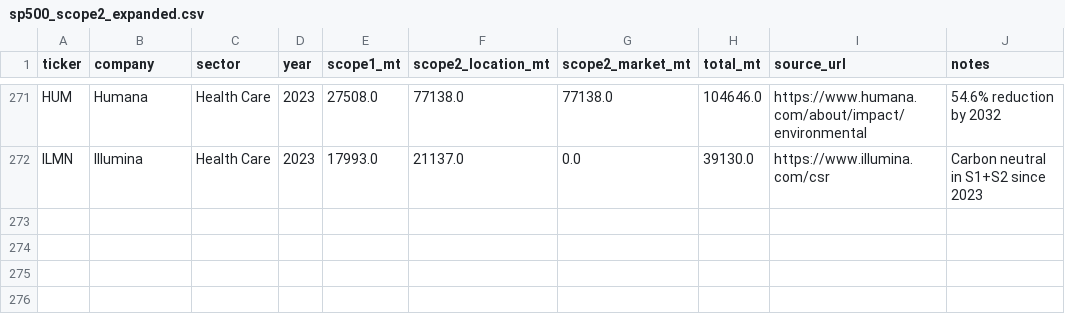
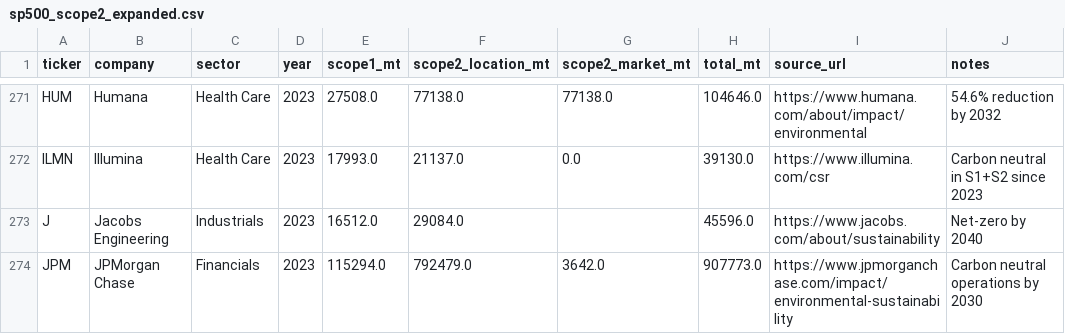
Before and after one commit to alina-malkova/esg, a CSV file: data/scope2_manual/sp500_scope2_expanded.csv, drawn as a sheet; only a part is shown, gaps mark what is left out; the diff names each change by its address in the sheet, - before the commit and + after, or states it on an @@ line.

```diff
--- a/data/scope2_manual/sp500_scope2_expanded.csv
+++ b/data/scope2_manual/sp500_scope2_expanded.csv
+row 273: J | Jacobs Engineering | Industrials | 2023 | 16512.0 | 29084.0 |  | 45596.0 | https://www.jacobs.com/about/sustainability | Net-zero by 2040
+row 274: JPM | JPMorgan Chase | Financials | 2023 | 115294.0 | 792479.0 | 3642.0 | 907773.0 | https://www.jpmorganchase.com/impact/environmental-sustainability | Carbon neutral operations by 2030
```
